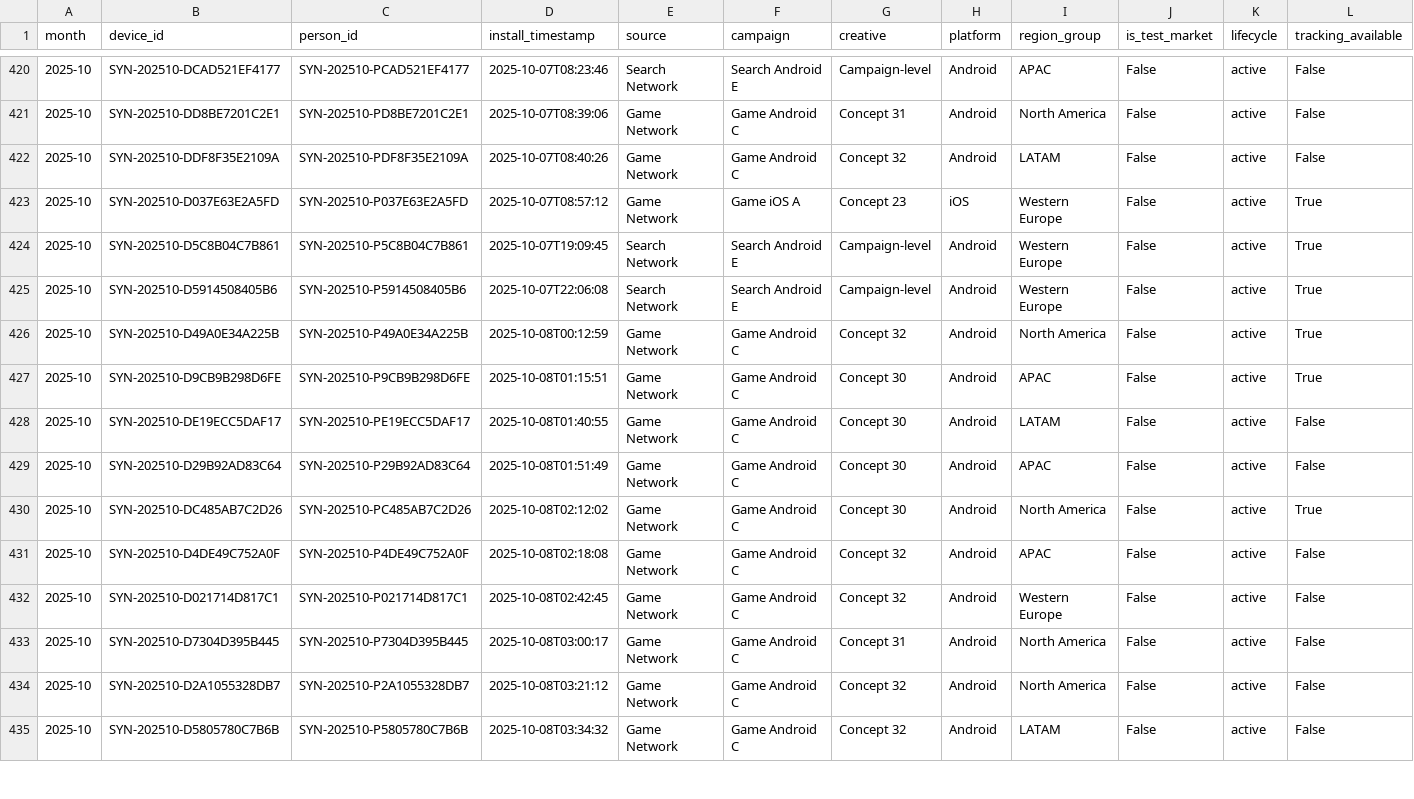
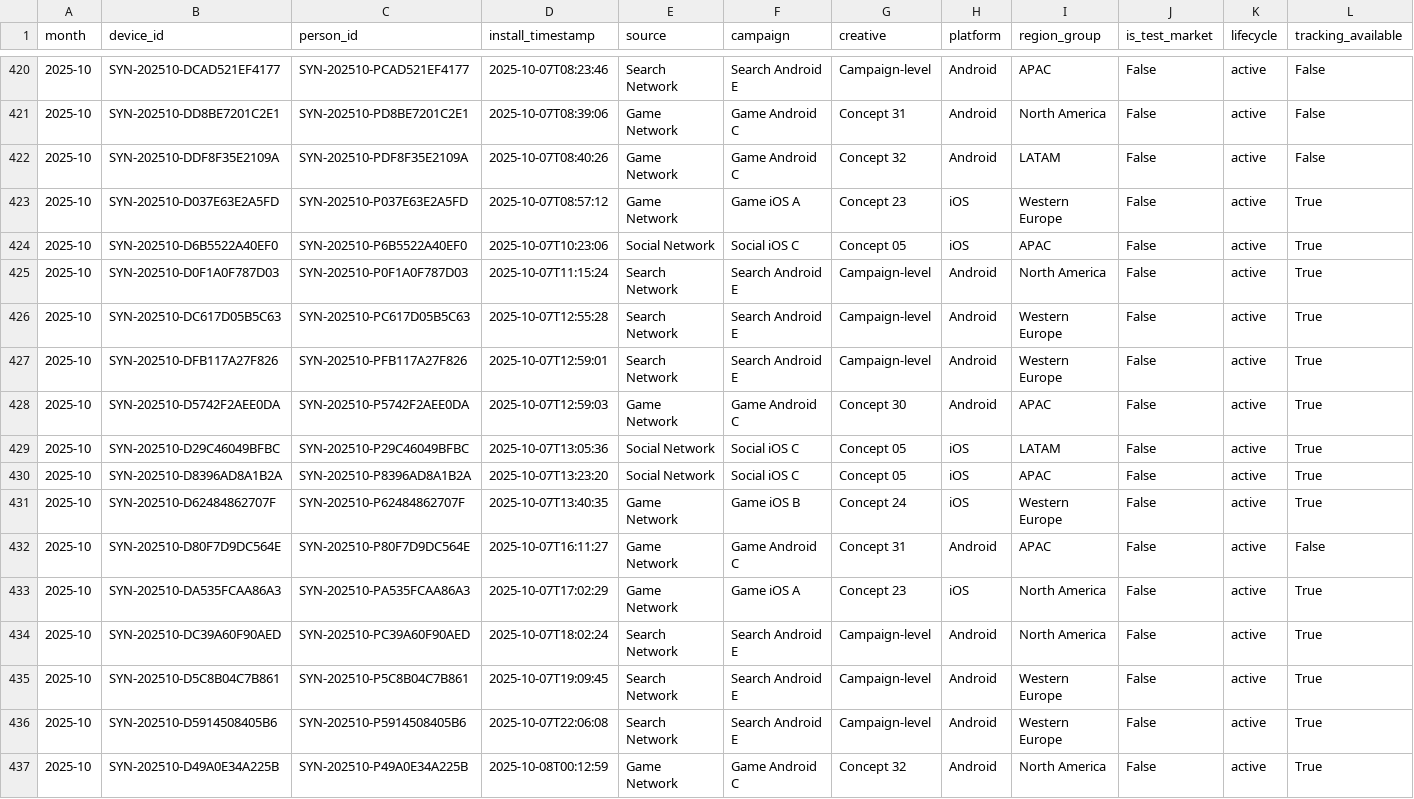
Before and after one commit to Nirmitk1311/Mobile_Game_Marketing_Analytics_Portfolio, a CSV file: data/synthetic/players_2025-10.csv, drawn as a sheet; only a part is shown, gaps mark what is left out; the shorter side is filled out with more unchanged rows; rows hold the shown columns only; the diff names each change by its address in the sheet, - before the commit and + after, or states it on an @@ line.

```diff
--- a/data/synthetic/players_2025-10.csv
+++ b/data/synthetic/players_2025-10.csv
+row 424: 2025-10 | SYN-202510-D6B5522A40EF0 | SYN-202510-P6B5522A40EF0 | 2025-10-07T10:23:06 | Social Network | Social iOS C | Concept 05 | iOS | APAC | False | active | True
+row 425: 2025-10 | SYN-202510-D0F1A0F787D03 | SYN-202510-P0F1A0F787D03 | 2025-10-07T11:15:24 | Search Network | Search Android E | Campaign-level | Android | North America | False | active | True
+row 426: 2025-10 | SYN-202510-DC617D05B5C63 | SYN-202510-PC617D05B5C63 | 2025-10-07T12:55:28 | Search Network | Search Android E | Campaign-level | Android | Western Europe | False | active | True
+row 427: 2025-10 | SYN-202510-DFB117A27F826 | SYN-202510-PFB117A27F826 | 2025-10-07T12:59:01 | Search Network | Search Android E | Campaign-level | Android | Western Europe | False | active | True
+row 428: 2025-10 | SYN-202510-D5742F2AEE0DA | SYN-202510-P5742F2AEE0DA | 2025-10-07T12:59:03 | Game Network | Game Android C | Concept 30 | Android | APAC | False | active | True
+row 429: 2025-10 | SYN-202510-D29C46049BFBC | SYN-202510-P29C46049BFBC | 2025-10-07T13:05:36 | Social Network | Social iOS C | Concept 05 | iOS | LATAM | False | active | True
+row 430: 2025-10 | SYN-202510-D8396AD8A1B2A | SYN-202510-P8396AD8A1B2A | 2025-10-07T13:23:20 | Social Network | Social iOS C | Concept 05 | iOS | APAC | False | active | True
+row 431: 2025-10 | SYN-202510-D62484862707F | SYN-202510-P62484862707F | 2025-10-07T13:40:35 | Game Network | Game iOS B | Concept 24 | iOS | Western Europe | False | active | True
+row 432: 2025-10 | SYN-202510-D80F7D9DC564E | SYN-202510-P80F7D9DC564E | 2025-10-07T16:11:27 | Game Network | Game Android C | Concept 31 | Android | APAC | False | active | False
+row 433: 2025-10 | SYN-202510-DA535FCAA86A3 | SYN-202510-PA535FCAA86A3 | 2025-10-07T17:02:29 | Game Network | Game iOS A | Concept 23 | iOS | North America | False | active | True
+row 434: 2025-10 | SYN-202510-DC39A60F90AED | SYN-202510-PC39A60F90AED | 2025-10-07T18:02:24 | Search Network | Search Android E | Campaign-level | Android | North America | False | active | True
```
Also changed, not shown: outputs/analysis/2025-10/campaign_summary.csv, outputs/analysis/2025-10/clean_players.csv, 11 other files.
